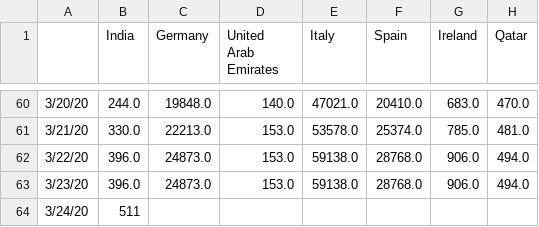
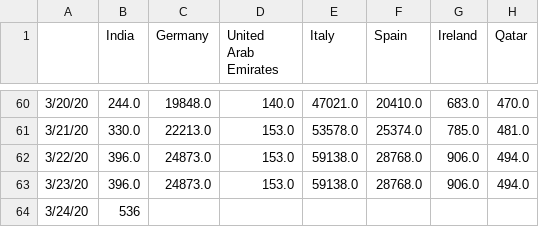
Before and after one commit to vishnuvp/covid19, a CSV file: covid19-data.csv, drawn as a sheet; only a part is shown, gaps mark what is left out; the diff names each change by its address in the sheet, - before the commit and + after, or states it on an @@ line.

Commit message:
Update data

```diff
--- a/covid19-data.csv
+++ b/covid19-data.csv
-B64 (India): 511
+B64 (India): 536
```
